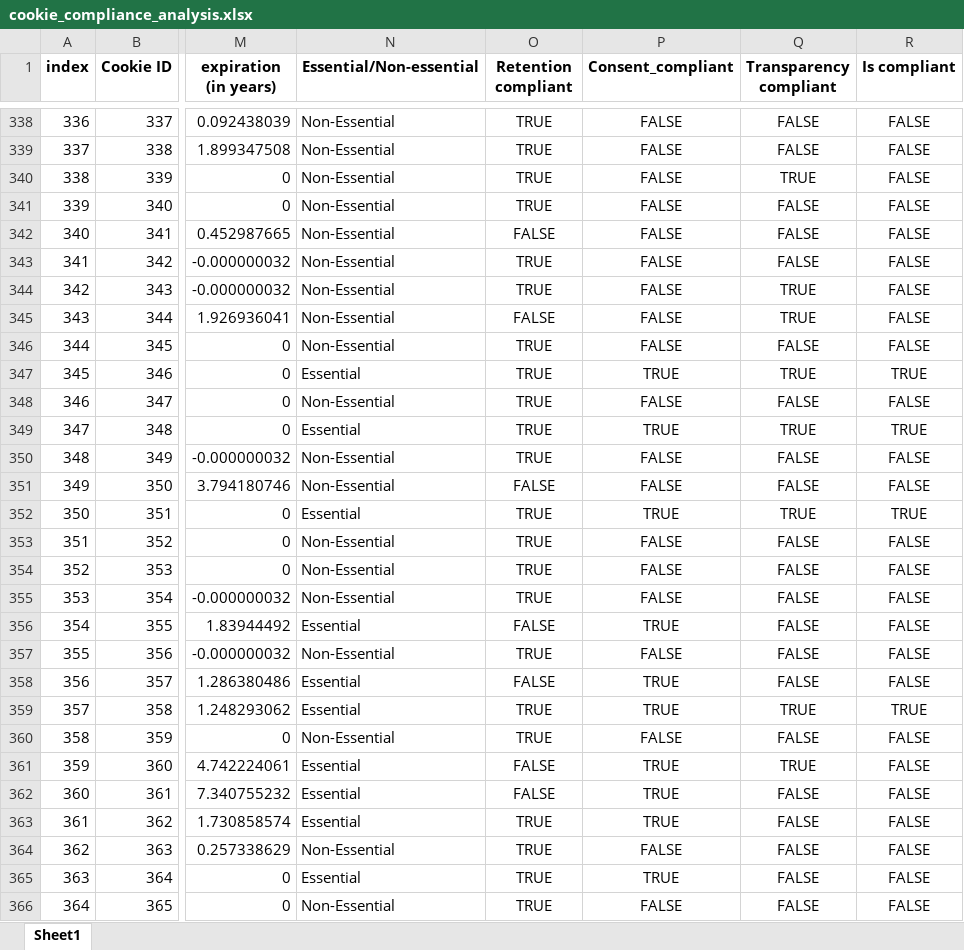
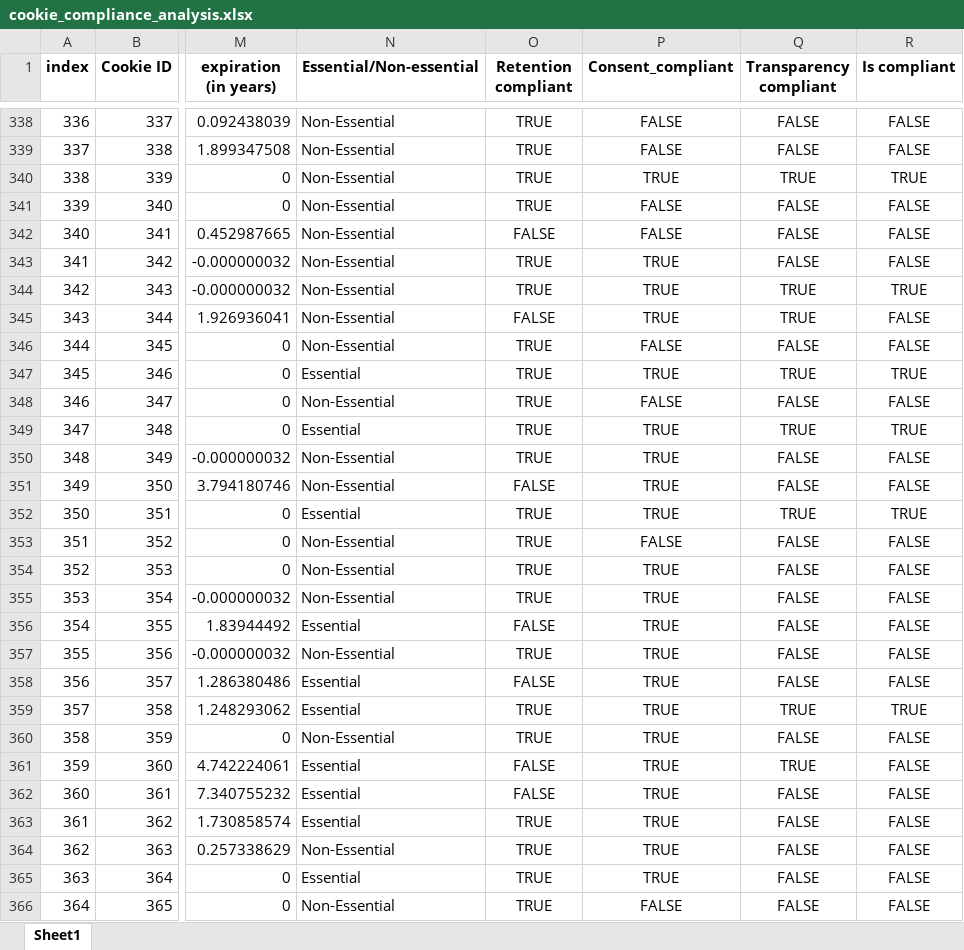
Before and after one commit to YaniaNada/Cookie-Compliance-Analysis, an Excel workbook: cookie_compliance_analysis.xlsx, sheet Sheet1, drawn as a sheet; only a part is shown, gaps mark what is left out; values as stored, in another font and other column widths than the file's, no borders; the diff covers the shown part only; the diff names each change by its address in the sheet, - before the commit and + after, or states it on an @@ line.

Commit message:
output_file

```diff
--- a/cookie_compliance_analysis.xlsx (sheet Sheet1)
+++ b/cookie_compliance_analysis.xlsx (sheet Sheet1)
-P340 (Consent_compliant): FALSE
+P340 (Consent_compliant): TRUE
-R340 (Is compliant): FALSE
+R340 (Is compliant): TRUE
-P343:P345 (Consent_compliant): FALSE
+P343:P345 (Consent_compliant): TRUE
-R344 (Is compliant): FALSE
+R344 (Is compliant): TRUE
-P350:P351 (Consent_compliant): FALSE
+P350:P351 (Consent_compliant): TRUE
-P354:P355 (Consent_compliant): FALSE
+P354:P355 (Consent_compliant): TRUE
-P357 (Consent_compliant): FALSE
+P357 (Consent_compliant): TRUE
-P360 (Consent_compliant): FALSE
+P360 (Consent_compliant): TRUE
-P364 (Consent_compliant): FALSE
+P364 (Consent_compliant): TRUE
```
Also changed, not shown: 171 edited cells elsewhere in this sheet.
